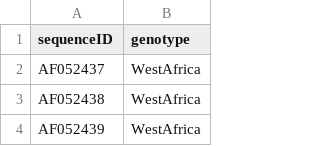
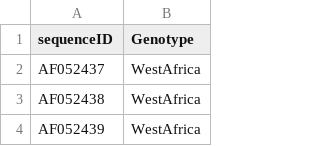
Before and after one commit to giffordlabcvr/YFV-GLUE, a TSV file: tabular/yfv-curated-genotypes.tsv (was tabular/yfv_genotype_curated.tsv), drawn as a sheet; only a part is shown.

Commit message:
Imported curated sequence genotypes, and add to alignments

```diff
--- a/tabular/yfv_genotype_curated.tsv
+++ b/tabular/yfv-curated-genotypes.tsv
@@ -1,2 +1,2 @@
-sequenceID	genotype
+sequenceID	Genotype
 AF052437	WestAfrica
```
Also changed, not shown: 5 other files.
